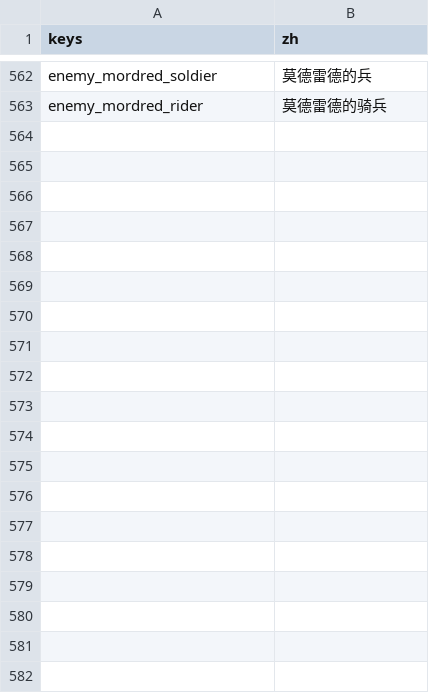
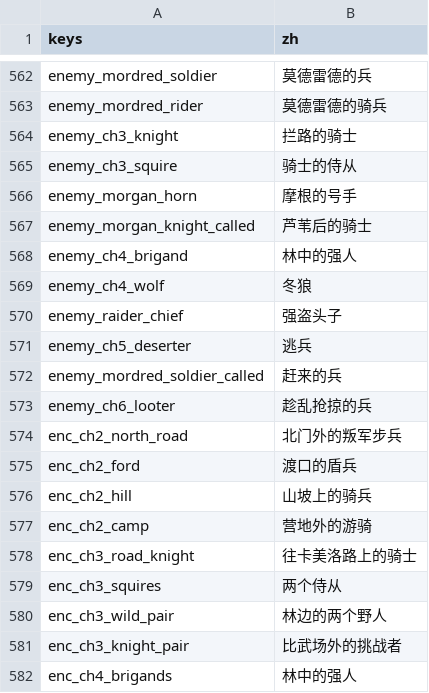
Before and after one commit to salt-byte/arthur-rpg, a CSV file: content/strings/game_text.csv, drawn as a sheet; only a part is shown, gaps mark what is left out; the diff covers the shown part only; the diff names each change by its address in the sheet, - before the commit and + after, or states it on an @@ line.

```diff
--- a/content/strings/game_text.csv
+++ b/content/strings/game_text.csv
+row 564: enemy_ch3_knight | 拦路的骑士
+row 565: enemy_ch3_squire | 骑士的侍从
+row 566: enemy_morgan_horn | 摩根的号手
+row 567: enemy_morgan_knight_called | 芦苇后的骑士
+row 568: enemy_ch4_brigand | 林中的强人
+row 569: enemy_ch4_wolf | 冬狼
+row 570: enemy_raider_chief | 强盗头子
+row 571: enemy_ch5_deserter | 逃兵
+row 572: enemy_mordred_soldier_called | 赶来的兵
+row 573: enemy_ch6_looter | 趁乱抢掠的兵
+row 574: enc_ch2_north_road | 北门外的叛军步兵
+row 575: enc_ch2_ford | 渡口的盾兵
+row 576: enc_ch2_hill | 山坡上的骑兵
+row 577: enc_ch2_camp | 营地外的游骑
+row 578: enc_ch3_road_knight | 往卡美洛路上的骑士
+row 579: enc_ch3_squires | 两个侍从
+row 580: enc_ch3_wild_pair | 林边的两个野人
+row 581: enc_ch3_knight_pair | 比武场外的挑战者
+row 582: enc_ch4_brigands | 林中的强人
```
Also changed, not shown: 23 added rows and 1 edited cell elsewhere in this file, 18 other files.
